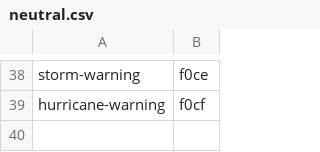
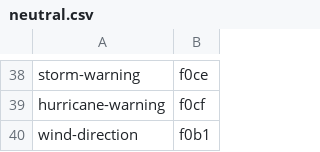
Before and after one commit to erikflowers/weather-icons, a CSV file: _builder/csv/neutral.csv, drawn as a sheet; only a part is shown, gaps mark what is left out; the diff names each change by its address in the sheet, - before the commit and + after, or states it on an @@ line.

```diff
--- a/_builder/csv/neutral.csv
+++ b/_builder/csv/neutral.csv
+row 40: wind-direction | f0b1
```
Also changed, not shown: _builder/csv/misc.csv, 37 other files.
